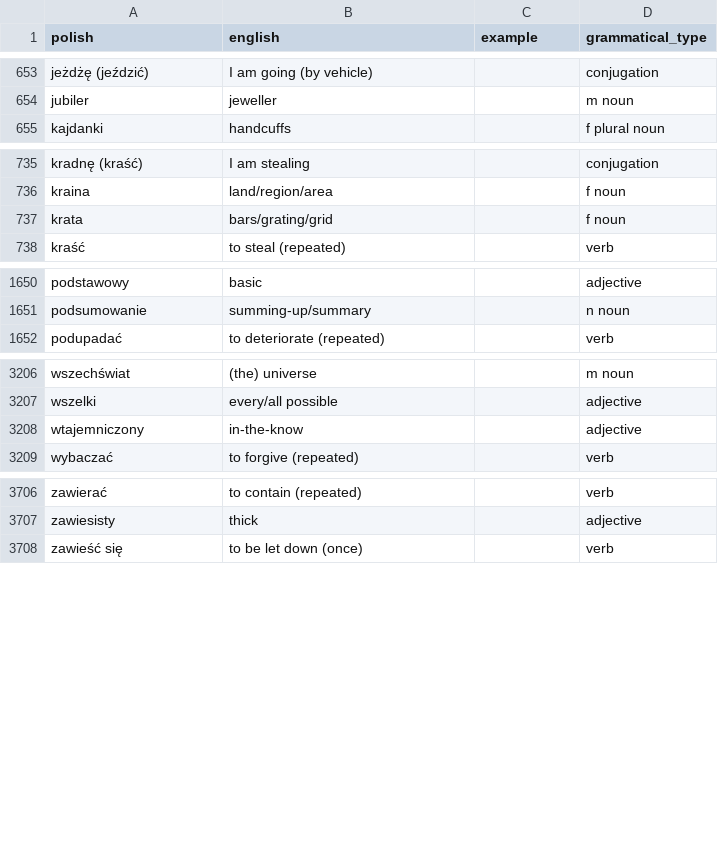
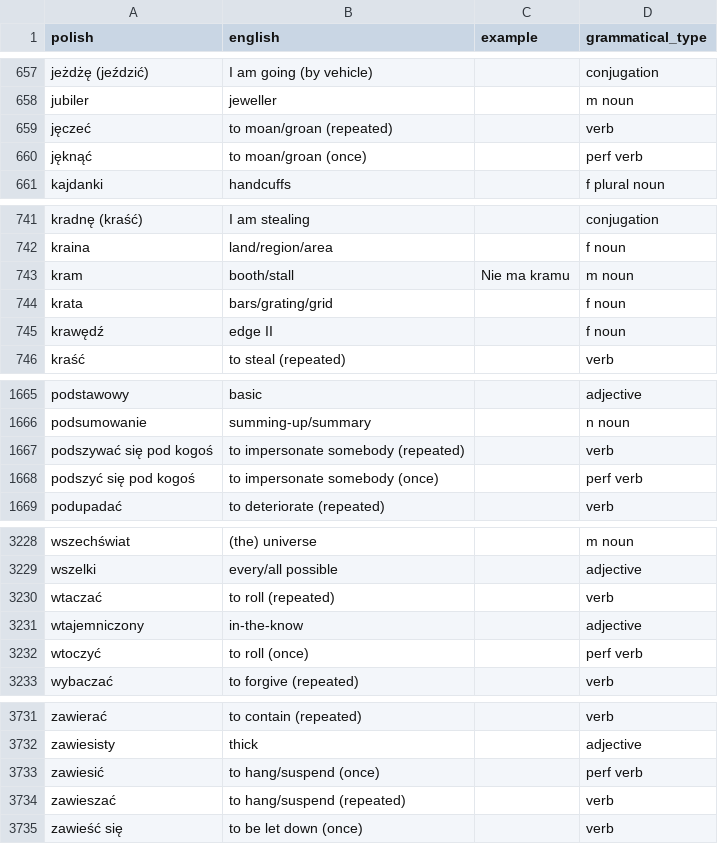
Before and after one commit to nihao2984/memrise-scraper, a CSV file: memrise_database.csv, drawn as a sheet; only a part is shown, gaps mark what is left out; the diff covers the shown part only; the diff names each change by its address in the sheet, - before the commit and + after, or states it on an @@ line.

```diff
--- a/memrise_database.csv
+++ b/memrise_database.csv
+row 659: jęczeć | to moan/groan (repeated) |  | verb
+row 660: jęknąć | to moan/groan (once) |  | perf verb
+row 743: kram | booth/stall | Nie ma kramu | m noun
+row 745: krawędź | edge II |  | f noun
+row 1667: podszywać się pod kogoś | to impersonate somebody (repeated) |  | verb
+row 1668: podszyć się pod kogoś | to impersonate somebody (once) |  | perf verb
+row 3230: wtaczać | to roll (repeated) |  | verb
+row 3232: wtoczyć | to roll (once) |  | perf verb
+row 3733: zawiesić | to hang/suspend (once) |  | perf verb
+row 3734: zawieszać | to hang/suspend (repeated) |  | verb
```
Also changed, not shown: 18 added rows and 3 edited cells elsewhere in this file, memrise_levels.csv.
